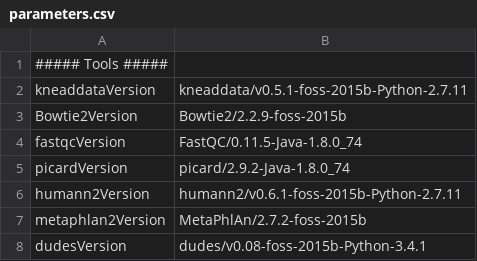
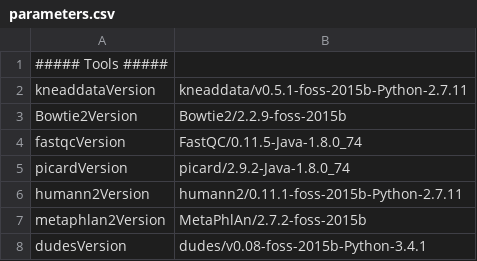
Before and after one commit to lrf2019/NGS_Microbiome, a CSV file: parameters.csv, drawn as a sheet; only a part is shown.

```diff
--- a/parameters.csv
+++ b/parameters.csv
@@ -5,3 +5,3 @@ fastqcVersion,FastQC/0.11.5-Java-1.8.0_74
 picardVersion,picard/2.9.2-Java-1.8.0_74
-humann2Version,humann2/v0.6.1-foss-2015b-Python-2.7.11
+humann2Version,humann2/0.11.1-foss-2015b-Python-2.7.11
 metaphlan2Version,MetaPhlAn/2.7.2-foss-2015b
```
Also changed, not shown: 4 other files.
